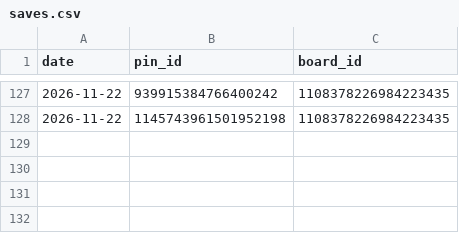
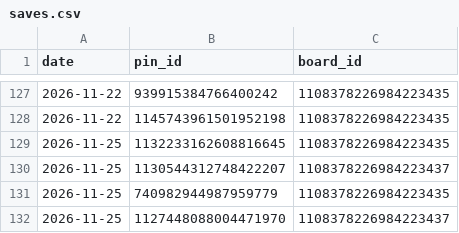
Before and after one commit to golden-hour-prints/pins, a CSV file: logs/saves.csv, drawn as a sheet; only a part is shown, gaps mark what is left out.

```diff
--- a/logs/saves.csv
+++ b/logs/saves.csv
@@ -128 +128,5 @@ date,pin_id,board_id
 2026-11-22,1145743961501952198,1108378226984223435
+2026-11-25,1132233162608816645,1108378226984223435
+2026-11-25,1130544312748422207,1108378226984223437
+2026-11-25,740982944987959779,1108378226984223435
+2026-11-25,1127448088004471970,1108378226984223437
```
Also changed, not shown: 1 other file.
